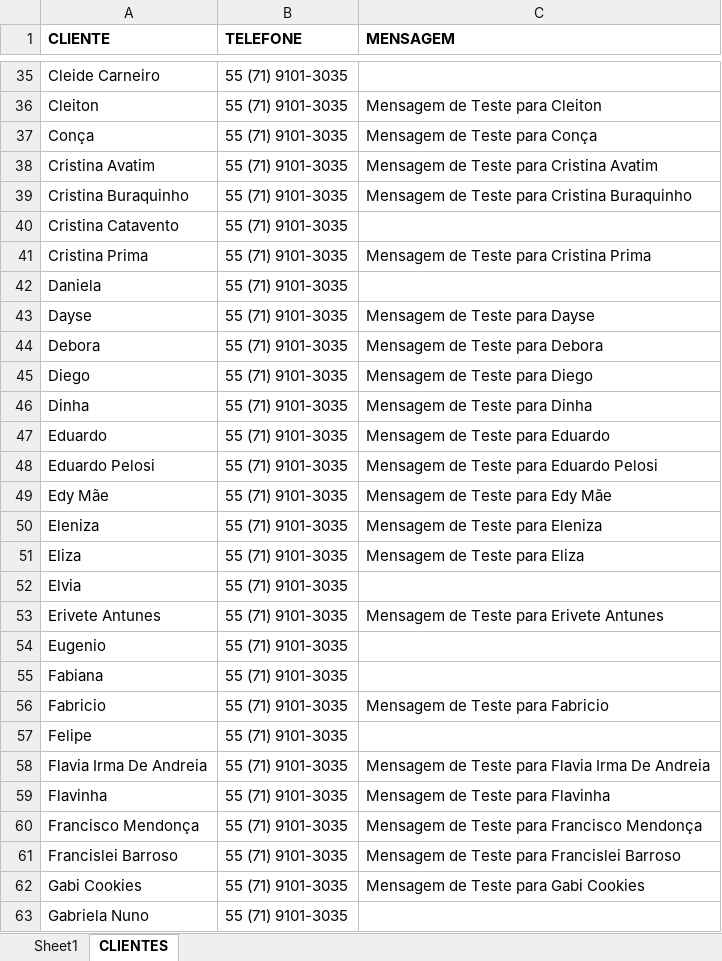
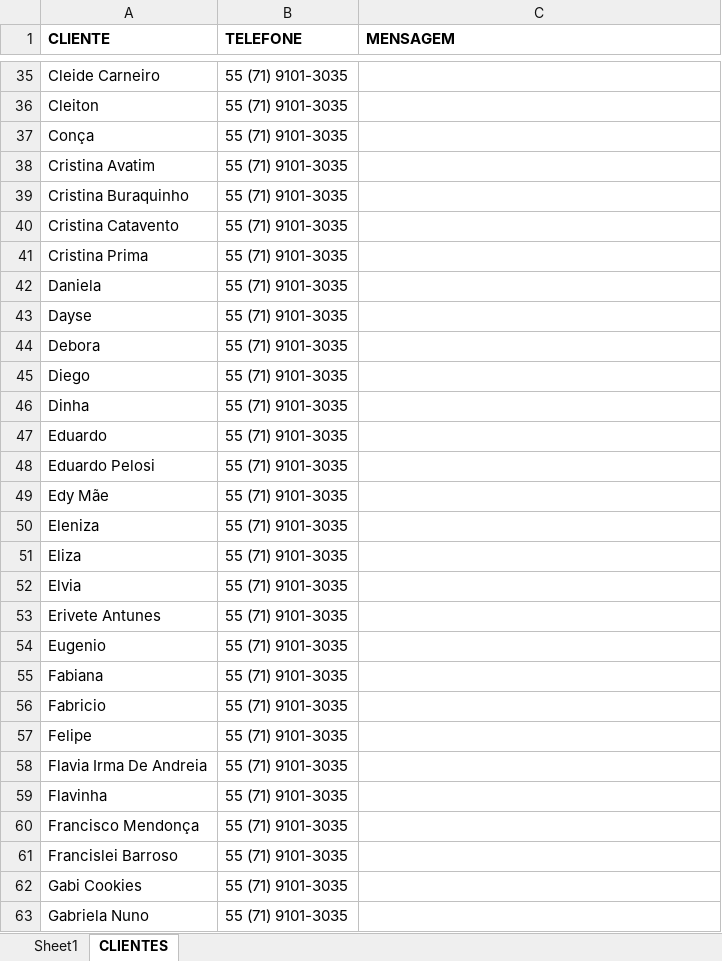
Before and after one commit to PLG-GIT/SendWhatsAppMessages, an Excel workbook: Mockup.xlsx, sheet CLIENTES, drawn as a sheet; only a part is shown, gaps mark what is left out; values as stored, in another font and other column widths than the file's, no borders; the diff covers the shown part only; the diff names each change by its address in the sheet, - before the commit and + after, or states it on an @@ line.

```diff
--- a/Mockup.xlsx (sheet CLIENTES)
+++ b/Mockup.xlsx (sheet CLIENTES)
-C36 (MENSAGEM): Mensagem de Teste para Cleiton
+C36 (MENSAGEM): (empty)
-C37 (MENSAGEM): Mensagem de Teste para Conça
+C37 (MENSAGEM): (empty)
-C38 (MENSAGEM): Mensagem de Teste para Cristina Avatim
+C38 (MENSAGEM): (empty)
-C39 (MENSAGEM): Mensagem de Teste para Cristina Buraquinho
+C39 (MENSAGEM): (empty)
-C41 (MENSAGEM): Mensagem de Teste para Cristina Prima
+C41 (MENSAGEM): (empty)
-C43 (MENSAGEM): Mensagem de Teste para Dayse
+C43 (MENSAGEM): (empty)
-C44 (MENSAGEM): Mensagem de Teste para Debora
+C44 (MENSAGEM): (empty)
-C45 (MENSAGEM): Mensagem de Teste para Diego
+C45 (MENSAGEM): (empty)
-C46 (MENSAGEM): Mensagem de Teste para Dinha
+C46 (MENSAGEM): (empty)
-C47 (MENSAGEM): Mensagem de Teste para Eduardo
+C47 (MENSAGEM): (empty)
-C48 (MENSAGEM): Mensagem de Teste para Eduardo Pelosi
+C48 (MENSAGEM): (empty)
-C49 (MENSAGEM): Mensagem de Teste para Edy Mãe
+C49 (MENSAGEM): (empty)
-C50 (MENSAGEM): Mensagem de Teste para Eleniza
+C50 (MENSAGEM): (empty)
-C51 (MENSAGEM): Mensagem de Teste para Eliza
+C51 (MENSAGEM): (empty)
-C53 (MENSAGEM): Mensagem de Teste para Erivete Antunes
+C53 (MENSAGEM): (empty)
-C56 (MENSAGEM): Mensagem de Teste para Fabricio
+C56 (MENSAGEM): (empty)
-C58 (MENSAGEM): Mensagem de Teste para Flavia Irma De Andreia
+C58 (MENSAGEM): (empty)
-C59 (MENSAGEM): Mensagem de Teste para Flavinha
+C59 (MENSAGEM): (empty)
-C60 (MENSAGEM): Mensagem de Teste para Francisco Mendonça
+C60 (MENSAGEM): (empty)
-C61 (MENSAGEM): Mensagem de Teste para Francislei Barroso
+C61 (MENSAGEM): (empty)
-C62 (MENSAGEM): Mensagem de Teste para Gabi Cookies
+C62 (MENSAGEM): (empty)
```
Also changed, not shown: 90 edited cells elsewhere in this sheet.
